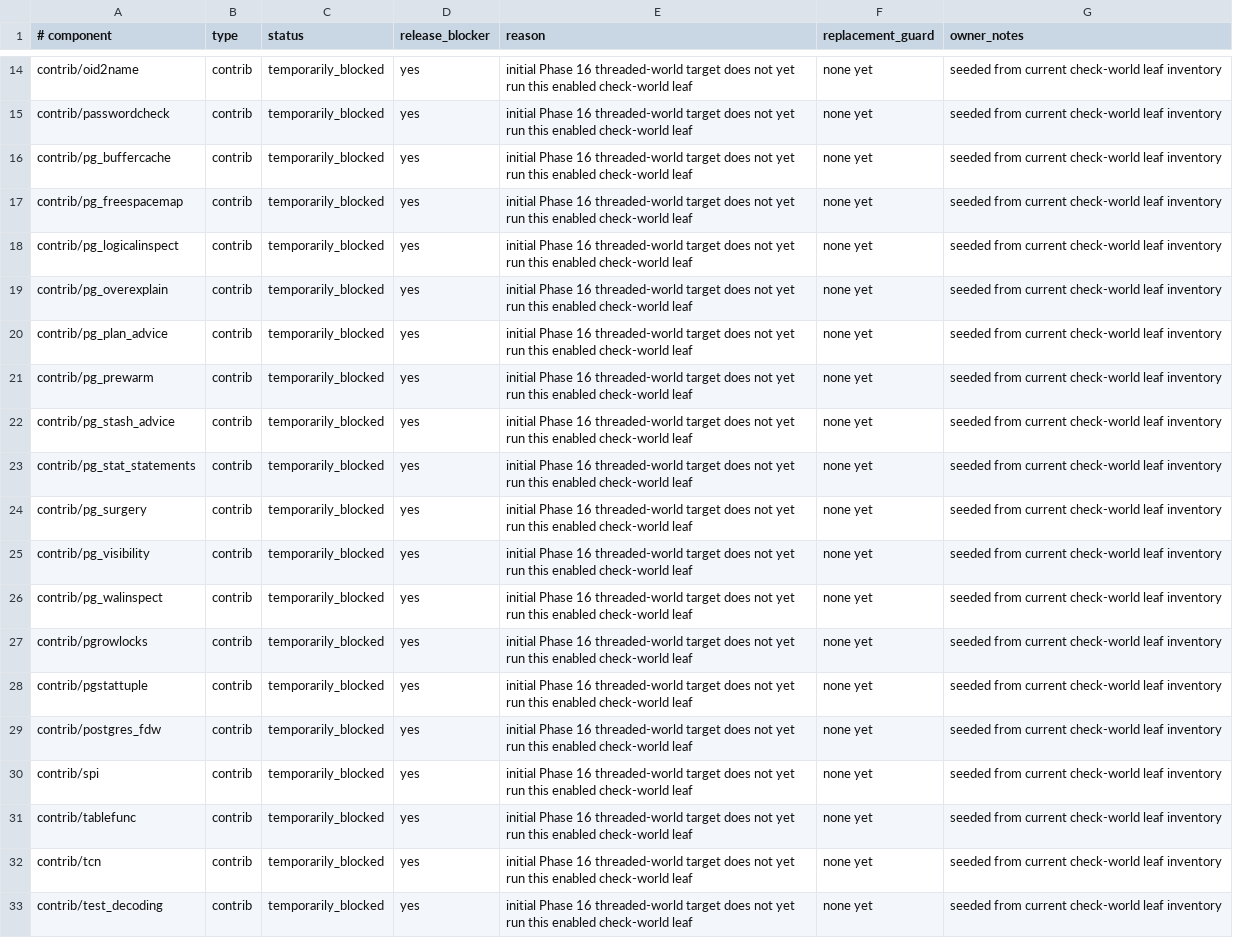
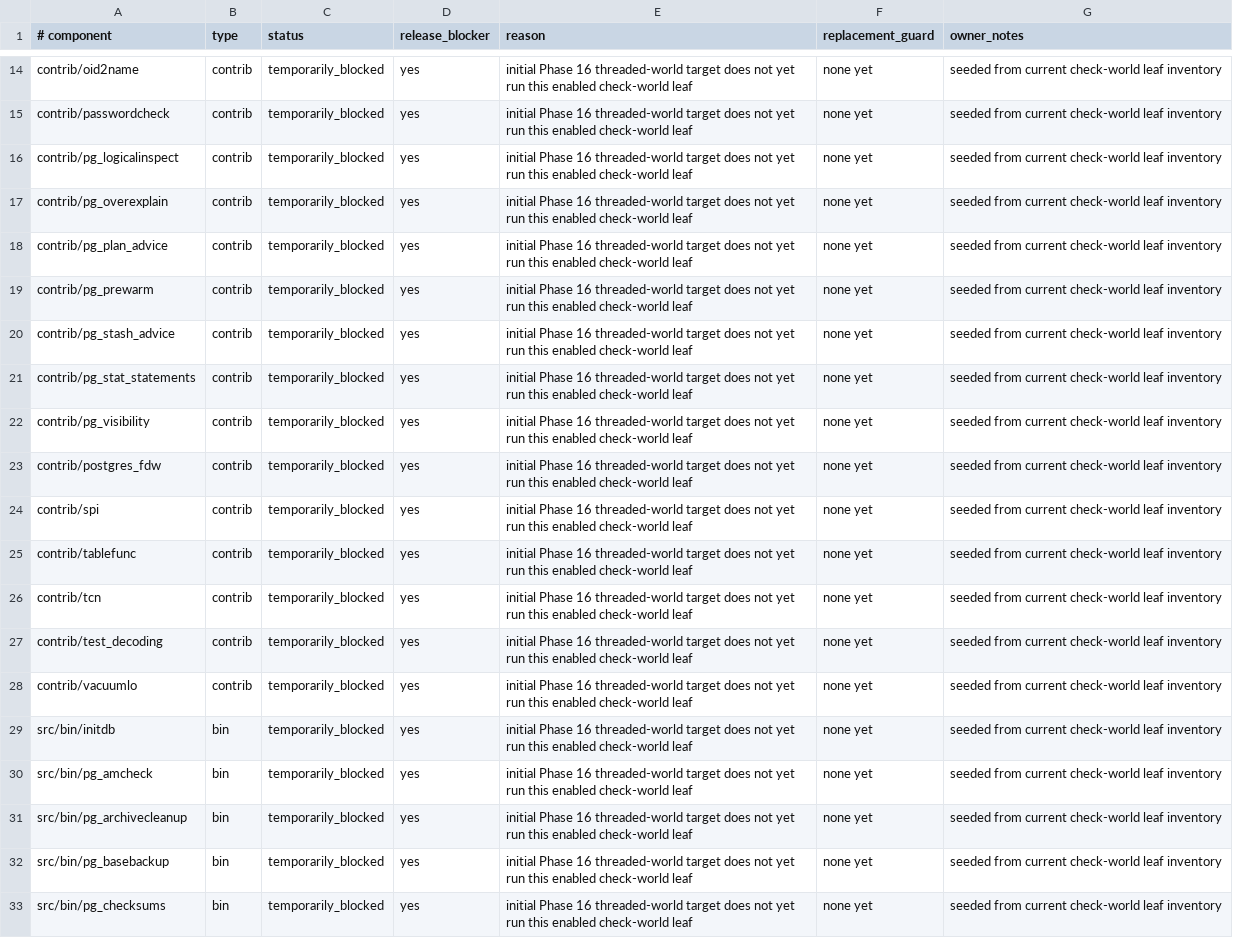
Before and after one commit to samwillis/multithreaded-postgres, a TSV file: plan_docs/MULTITHREADED_PHASE16_EXCLUSIONS.tsv, drawn as a sheet; only a part is shown, gaps mark what is left out; the shorter side is filled out with more unchanged rows; the diff names each change by its address in the sheet, - before the commit and + after, or states it on an @@ line.

Commit message:
Admit storage inspection contrib modules to threaded world
Run pg_buffercache, pg_freespacemap, pg_surgery, pg_walinspect, pgrowlocks, and pgstattuple from check-threaded-contrib and check-world-threaded.

Add thread-per-session module metadata for their extension libraries and move the leaves from the Phase 16 exclusion manifest to covered components.

```diff
--- a/plan_docs/MULTITHREADED_PHASE16_EXCLUSIONS.tsv
+++ b/plan_docs/MULTITHREADED_PHASE16_EXCLUSIONS.tsv
-row 16: contrib/pg_buffercache | contrib | temporarily_blocked | yes | initial Phase 16 threaded-world target does not yet run this enabled check-world leaf | none yet | seeded from current check-world leaf inventory
-row 17: contrib/pg_freespacemap | contrib | temporarily_blocked | yes | initial Phase 16 threaded-world target does not yet run this enabled check-world leaf | none yet | seeded from current check-world leaf inventory
-row 24: contrib/pg_surgery | contrib | temporarily_blocked | yes | initial Phase 16 threaded-world target does not yet run this enabled check-world leaf | none yet | seeded from current check-world leaf inventory
-row 26: contrib/pg_walinspect | contrib | temporarily_blocked | yes | initial Phase 16 threaded-world target does not yet run this enabled check-world leaf | none yet | seeded from current check-world leaf inventory
-row 27: contrib/pgrowlocks | contrib | temporarily_blocked | yes | initial Phase 16 threaded-world target does not yet run this enabled check-world leaf | none yet | seeded from current check-world leaf inventory
-row 28: contrib/pgstattuple | contrib | temporarily_blocked | yes | initial Phase 16 threaded-world target does not yet run this enabled check-world leaf | none yet | seeded from current check-world leaf inventory
```
Also changed, not shown: plan_docs/MULTITHREADED_PHASE16_COVERED_COMPONENTS.tsv, 7 other files.
